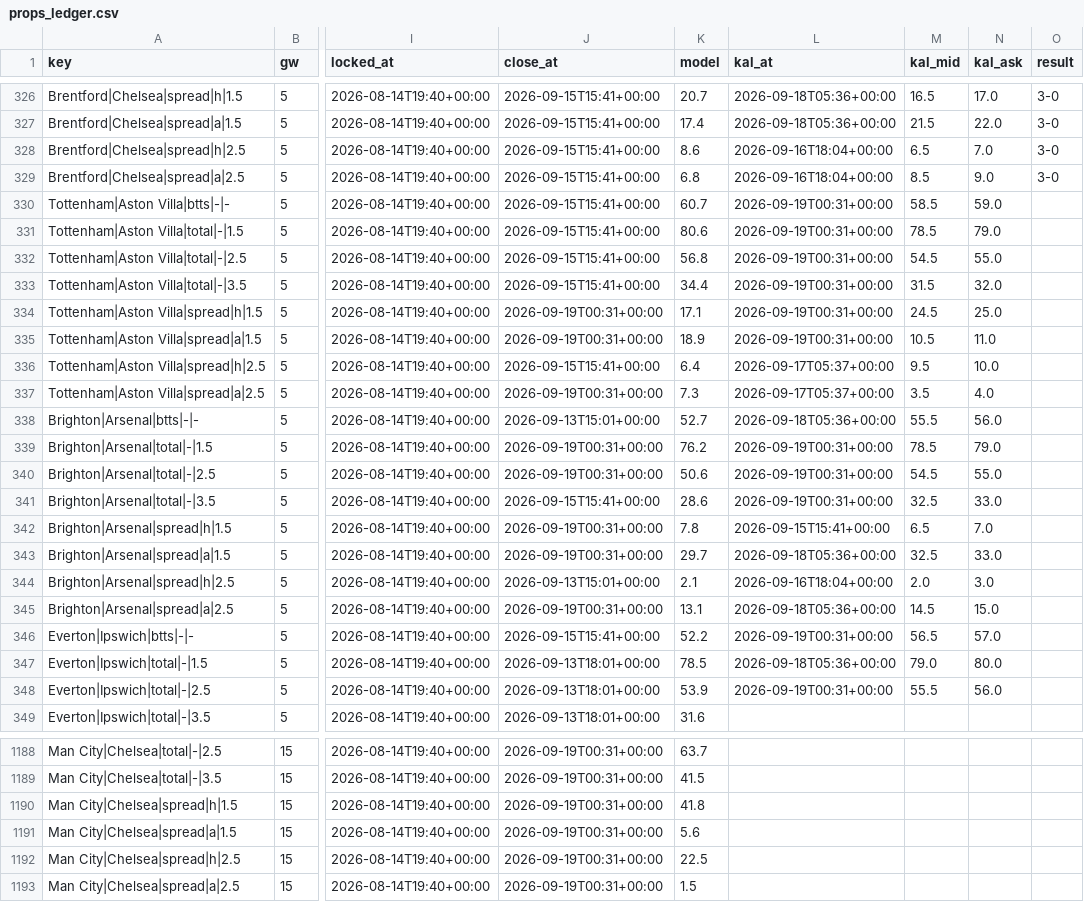
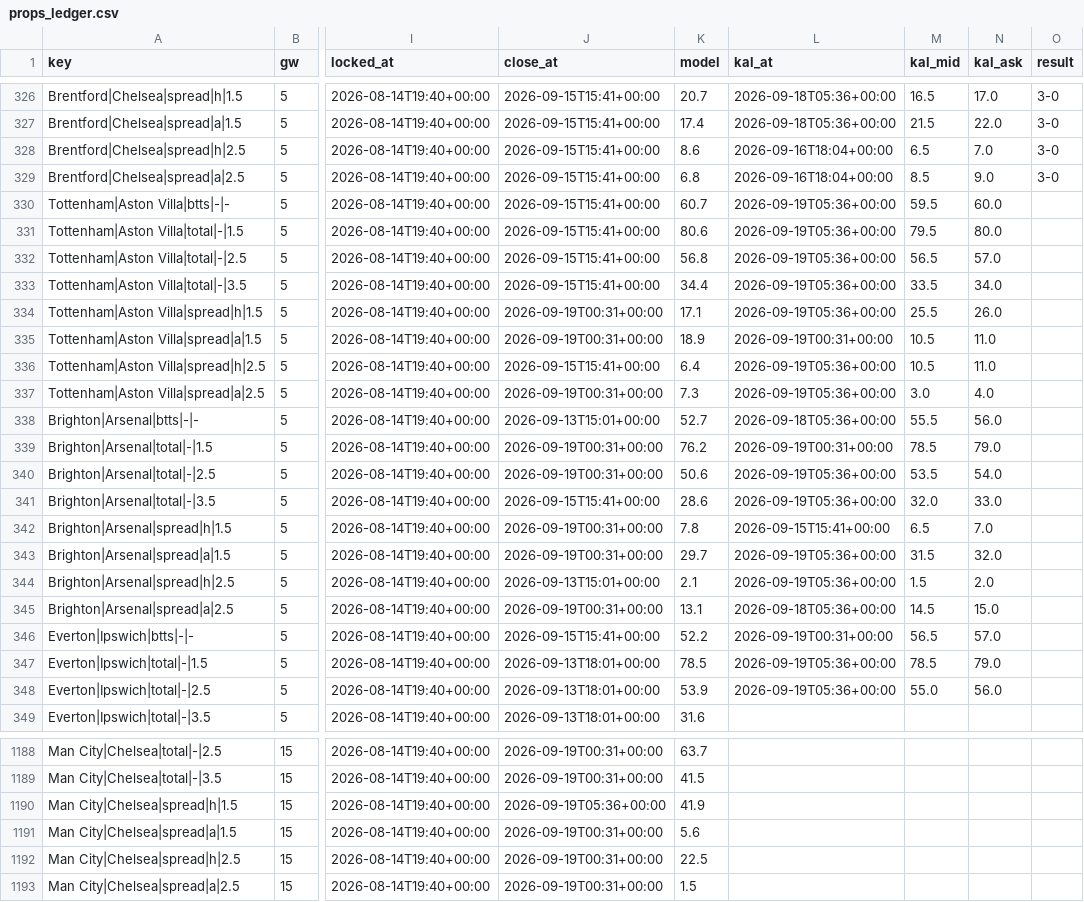
Before and after one commit to iceyfuture/prem_predictor_updated, a CSV file: dashboard/props_ledger.csv, drawn as a sheet; only a part is shown, gaps mark what is left out; the diff covers the shown part only; the diff names each change by its address in the sheet, - before the commit and + after, or states it on an @@ line.

```diff
--- a/dashboard/props_ledger.csv
+++ b/dashboard/props_ledger.csv
-L330:L334 (kal_at): 2026-09-19T00:31+00:00
+L330:L334 (kal_at): 2026-09-19T05:36+00:00
-M330 (kal_mid): 58.5
+M330 (kal_mid): 59.5
-N330 (kal_ask): 59.0
+N330 (kal_ask): 60.0
-M331 (kal_mid): 78.5
+M331 (kal_mid): 79.5
-N331 (kal_ask): 79.0
+N331 (kal_ask): 80.0
-M332 (kal_mid): 54.5
+M332 (kal_mid): 56.5
-N332 (kal_ask): 55.0
+N332 (kal_ask): 57.0
-M333 (kal_mid): 31.5
+M333 (kal_mid): 33.5
-N333 (kal_ask): 32.0
+N333 (kal_ask): 34.0
-M334 (kal_mid): 24.5
+M334 (kal_mid): 25.5
-N334 (kal_ask): 25.0
+N334 (kal_ask): 26.0
-L336:L337 (kal_at): 2026-09-17T05:37+00:00
+L336:L337 (kal_at): 2026-09-19T05:36+00:00
-M336 (kal_mid): 9.5
+M336 (kal_mid): 10.5
-N336 (kal_ask): 10.0
+N336 (kal_ask): 11.0
-M337 (kal_mid): 3.5
+M337 (kal_mid): 3.0
-L340:L341 (kal_at): 2026-09-19T00:31+00:00
+L340:L341 (kal_at): 2026-09-19T05:36+00:00
-M340 (kal_mid): 54.5
+M340 (kal_mid): 53.5
-N340 (kal_ask): 55.0
+N340 (kal_ask): 54.0
-M341 (kal_mid): 32.5
+M341 (kal_mid): 32.0
-L343 (kal_at): 2026-09-18T05:36+00:00
+L343 (kal_at): 2026-09-19T05:36+00:00
-M343 (kal_mid): 32.5
+M343 (kal_mid): 31.5
-N343 (kal_ask): 33.0
+N343 (kal_ask): 32.0
-L344 (kal_at): 2026-09-16T18:04+00:00
+L344 (kal_at): 2026-09-19T05:36+00:00
-M344 (kal_mid): 2.0
+M344 (kal_mid): 1.5
-N344 (kal_ask): 3.0
+N344 (kal_ask): 2.0
-L347 (kal_at): 2026-09-18T05:36+00:00
+L347 (kal_at): 2026-09-19T05:36+00:00
-M347 (kal_mid): 79.0
+M347 (kal_mid): 78.5
-N347 (kal_ask): 80.0
+N347 (kal_ask): 79.0
-L348 (kal_at): 2026-09-19T00:31+00:00
+L348 (kal_at): 2026-09-19T05:36+00:00
-M348 (kal_mid): 55.5
+M348 (kal_mid): 55.0
-J1190 (close_at): 2026-09-19T00:31+00:00
+J1190 (close_at): 2026-09-19T05:36+00:00
-K1190 (model): 41.8
+K1190 (model): 41.9
```
Also changed, not shown: 85 edited cells elsewhere in this file, dashboard/ledger.csv, outputs/fpl_form_ratings.csv, 8 other files.
